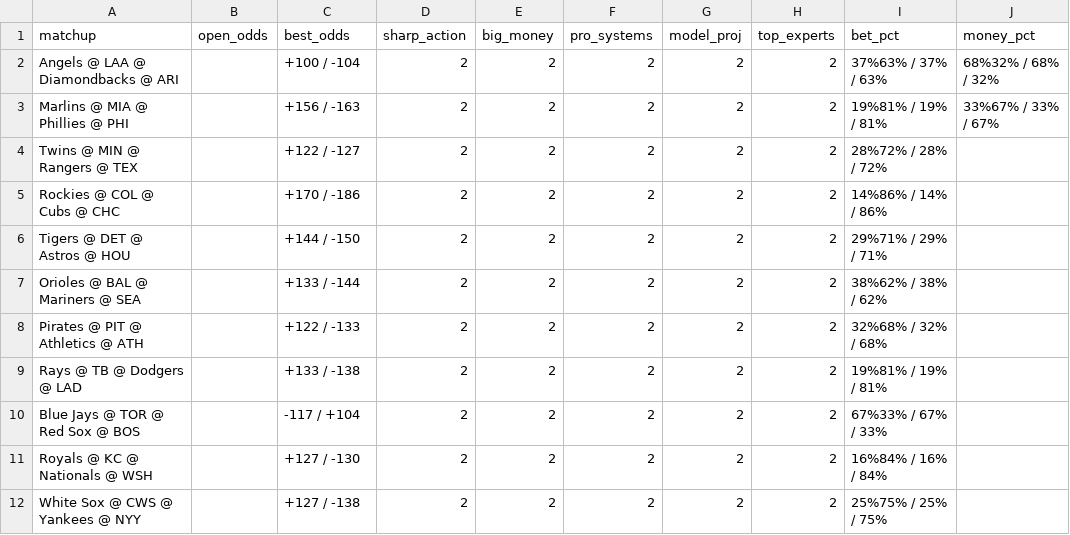
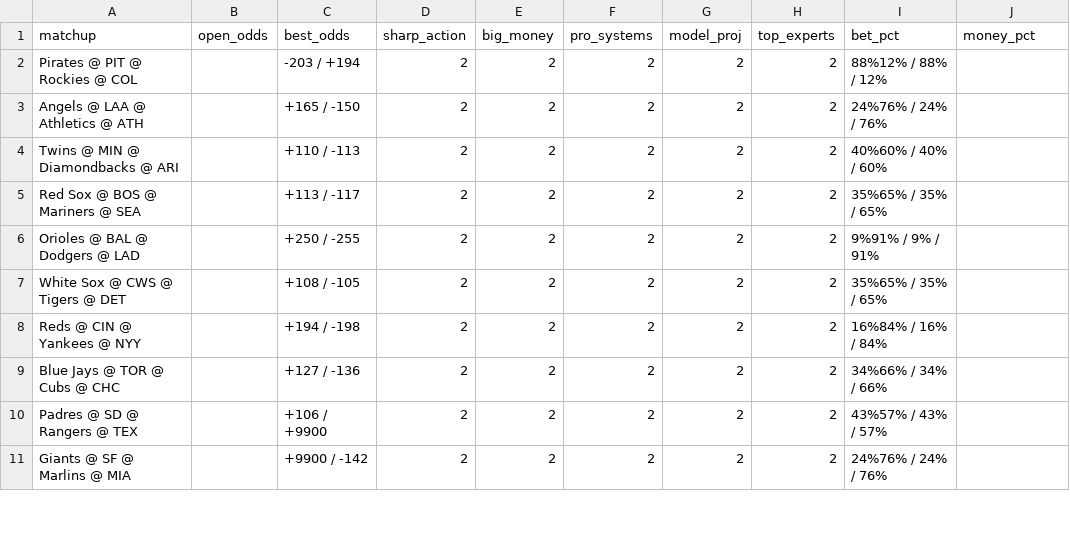
Before and after one commit to jacobi5d/signalPage, a CSV file: pro_report.csv, drawn as a sheet; only a part is shown; the diff covers the shown part only.

```diff
--- a/pro_report.csv
+++ b/pro_report.csv
@@ -1,12 +1,11 @@
 matchup,open_odds,best_odds,sharp_action,big_money,pro_systems,model_proj,top_experts,bet_pct,money_pct
-Angels @ LAA @ Diamondbacks @ ARI,,+100 / -104,2,2,2,2,2,37%63% / 37% / 63%,68%32% / 68% / 32%
-Marlins @ MIA @ Phillies @ PHI,,+156 / -163,2,2,2,2,2,19%81% / 19% / 81%,33%67% / 33% / 67%
-Twins @ MIN @ Rangers @ TEX,,+122 / -127,2,2,2,2,2,28%72% / 28% / 72%,
-Rockies @ COL @ Cubs @ CHC,,+170 / -186,2,2,2,2,2,14%86% / 14% / 86%,
-Tigers @ DET @ Astros @ HOU,,+144 / -150,2,2,2,2,2,29%71% / 29% / 71%,
-Orioles @ BAL @ Mariners @ SEA,,+133 / -144,2,2,2,2,2,38%62% / 38% / 62%,
-Pirates @ PIT @ Athletics @ ATH,,+122 / -133,2,2,2,2,2,32%68% / 32% / 68%,
-Rays @ TB @ Dodgers @ LAD,,+133 / -138,2,2,2,2,2,19%81% / 19% / 81%,
-Blue Jays @ TOR @ Red Sox @ BOS,,-117 / +104,2,2,2,2,2,67%33% / 67% / 33%,
-Royals @ KC @ Nationals @ WSH,,+127 / -130,2,2,2,2,2,16%84% / 16% / 84%,
-White Sox @ CWS @ Yankees @ NYY,,+127 / -138,2,2,2,2,2,25%75% / 25% / 75%,
+Pirates @ PIT @ Rockies @ COL,,-203 / +194,2,2,2,2,2,88%12% / 88% / 12%,
+Angels @ LAA @ Athletics @ ATH,,+165 / -150,2,2,2,2,2,24%76% / 24% / 76%,
+Twins @ MIN @ Diamondbacks @ ARI,,+110 / -113,2,2,2,2,2,40%60% / 40% / 60%,
+Red Sox @ BOS @ Mariners @ SEA,,+113 / -117,2,2,2,2,2,35%65% / 35% / 65%,
+Orioles @ BAL @ Dodgers @ LAD,,+250 / -255,2,2,2,2,2,9%91% / 9% / 91%,
+White Sox @ CWS @ Tigers @ DET,,+108 / -105,2,2,2,2,2,35%65% / 35% / 65%,
+Reds @ CIN @ Yankees @ NYY,,+194 / -198,2,2,2,2,2,16%84% / 16% / 84%,
+Blue Jays @ TOR @ Cubs @ CHC,,+127 / -136,2,2,2,2,2,34%66% / 34% / 66%,
+Padres @ SD @ Rangers @ TEX,,+106 / +9900,2,2,2,2,2,43%57% / 43% / 57%,
+Giants @ SF @ Marlins @ MIA,,+9900 / -142,2,2,2,2,2,24%76% / 24% / 76%,
```
Also changed, not shown: 14 edited cells elsewhere in this file, 1 other file.
